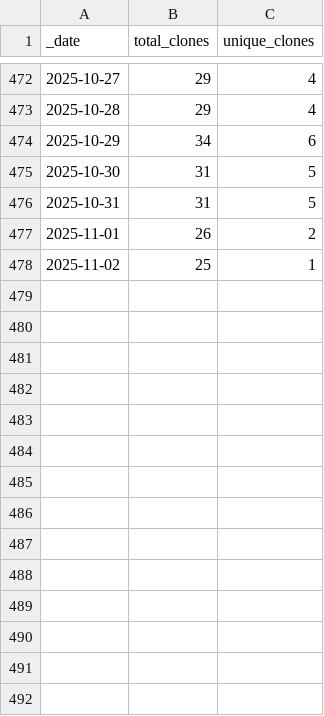
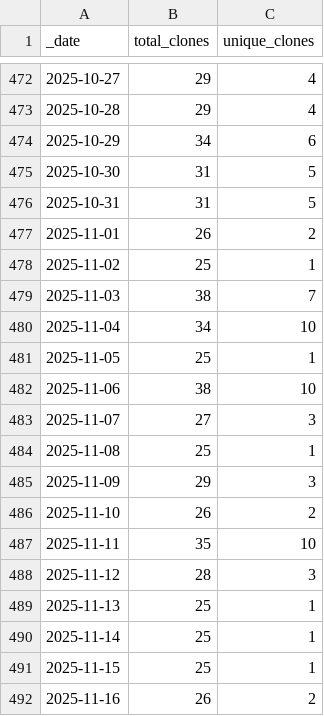
Before and after one commit to ansible-middleware/jws, a CSV file: traffic/clones.csv, drawn as a sheet; only a part is shown, gaps mark what is left out; the diff names each change by its address in the sheet, - before the commit and + after, or states it on an @@ line.

Commit message:
GitHub traffic

```diff
--- a/traffic/clones.csv
+++ b/traffic/clones.csv
+row 479: 2025-11-03 | 38 | 7
+row 480: 2025-11-04 | 34 | 10
+row 481: 2025-11-05 | 25 | 1
+row 482: 2025-11-06 | 38 | 10
+row 483: 2025-11-07 | 27 | 3
+row 484: 2025-11-08 | 25 | 1
+row 485: 2025-11-09 | 29 | 3
+row 486: 2025-11-10 | 26 | 2
+row 487: 2025-11-11 | 35 | 10
+row 488: 2025-11-12 | 28 | 3
+row 489: 2025-11-13 | 25 | 1
+row 490: 2025-11-14 | 25 | 1
+row 491: 2025-11-15 | 25 | 1
+row 492: 2025-11-16 | 26 | 2
```
Also changed, not shown: traffic/views.csv, 1 other file.
